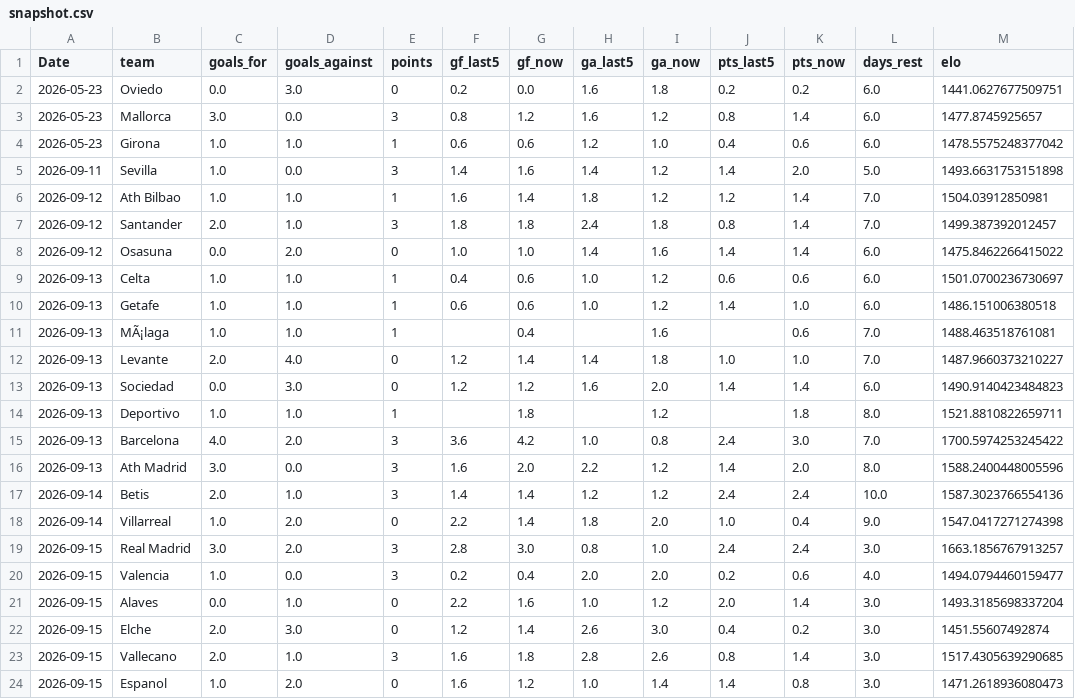
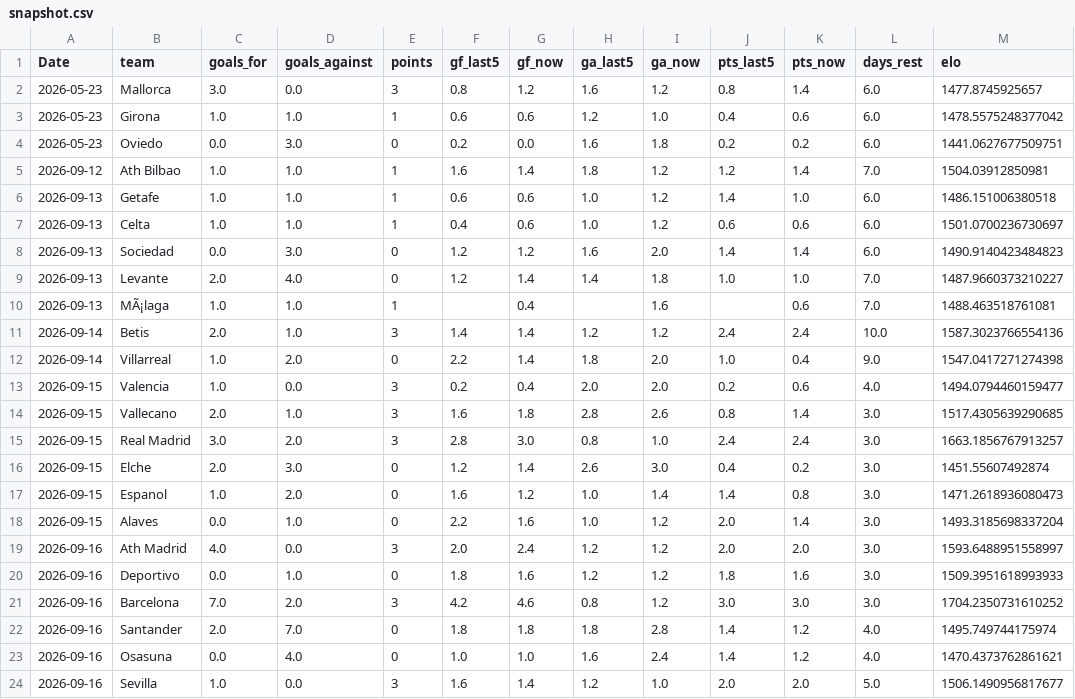
Before and after one commit to Treforis/Football-Score-Predictor, a CSV file: artifacts/PD/snapshot.csv, drawn as a sheet.

```diff
--- a/artifacts/PD/snapshot.csv
+++ b/artifacts/PD/snapshot.csv
@@ -1,24 +1,24 @@
 Date,team,goals_for,goals_against,points,gf_last5,gf_now,ga_last5,ga_now,pts_last5,pts_now,days_rest,elo
-2026-05-23,Oviedo,0.0,3.0,0,0.2,0.0,1.6,1.8,0.2,0.2,6.0,1441.0627677509751
 2026-05-23,Mallorca,3.0,0.0,3,0.8,1.2,1.6,1.2,0.8,1.4,6.0,1477.8745925657
 2026-05-23,Girona,1.0,1.0,1,0.6,0.6,1.2,1.0,0.4,0.6,6.0,1478.5575248377042
-2026-09-11,Sevilla,1.0,0.0,3,1.4,1.6,1.4,1.2,1.4,2.0,5.0,1493.6631753151898
+2026-05-23,Oviedo,0.0,3.0,0,0.2,0.0,1.6,1.8,0.2,0.2,6.0,1441.0627677509751
 2026-09-12,Ath Bilbao,1.0,1.0,1,1.6,1.4,1.8,1.2,1.2,1.4,7.0,1504.03912850981
-2026-09-12,Santander,2.0,1.0,3,1.8,1.8,2.4,1.8,0.8,1.4,7.0,1499.387392012457
-2026-09-12,Osasuna,0.0,2.0,0,1.0,1.0,1.4,1.6,1.4,1.4,6.0,1475.8462266415022
+2026-09-13,Getafe,1.0,1.0,1,0.6,0.6,1.0,1.2,1.4,1.0,6.0,1486.151006380518
 2026-09-13,Celta,1.0,1.0,1,0.4,0.6,1.0,1.2,0.6,0.6,6.0,1501.0700236730697
-2026-09-13,Getafe,1.0,1.0,1,0.6,0.6,1.0,1.2,1.4,1.0,6.0,1486.151006380518
+2026-09-13,Sociedad,0.0,3.0,0,1.2,1.2,1.6,2.0,1.4,1.4,6.0,1490.9140423484823
+2026-09-13,Levante,2.0,4.0,0,1.2,1.4,1.4,1.8,1.0,1.0,7.0,1487.9660373210227
 2026-09-13,MÃ¡laga,1.0,1.0,1,,0.4,,1.6,,0.6,7.0,1488.463518761081
-2026-09-13,Levante,2.0,4.0,0,1.2,1.4,1.4,1.8,1.0,1.0,7.0,1487.9660373210227
-2026-09-13,Sociedad,0.0,3.0,0,1.2,1.2,1.6,2.0,1.4,1.4,6.0,1490.9140423484823
-2026-09-13,Deportivo,1.0,1.0,1,,1.8,,1.2,,1.8,8.0,1521.8810822659711
-2026-09-13,Barcelona,4.0,2.0,3,3.6,4.2,1.0,0.8,2.4,3.0,7.0,1700.5974253245422
-2026-09-13,Ath Madrid,3.0,0.0,3,1.6,2.0,2.2,1.2,1.4,2.0,8.0,1588.2400448005596
 2026-09-14,Betis,2.0,1.0,3,1.4,1.4,1.2,1.2,2.4,2.4,10.0,1587.3023766554136
 2026-09-14,Villarreal,1.0,2.0,0,2.2,1.4,1.8,2.0,1.0,0.4,9.0,1547.0417271274398
+2026-09-15,Valencia,1.0,0.0,3,0.2,0.4,2.0,2.0,0.2,0.6,4.0,1494.0794460159477
+2026-09-15,Vallecano,2.0,1.0,3,1.6,1.8,2.8,2.6,0.8,1.4,3.0,1517.4305639290685
 2026-09-15,Real Madrid,3.0,2.0,3,2.8,3.0,0.8,1.0,2.4,2.4,3.0,1663.1856767913257
-2026-09-15,Valencia,1.0,0.0,3,0.2,0.4,2.0,2.0,0.2,0.6,4.0,1494.0794460159477
+2026-09-15,Elche,2.0,3.0,0,1.2,1.4,2.6,3.0,0.4,0.2,3.0,1451.55607492874
+2026-09-15,Espanol,1.0,2.0,0,1.6,1.2,1.0,1.4,1.4,0.8,3.0,1471.2618936080473
 2026-09-15,Alaves,0.0,1.0,0,2.2,1.6,1.0,1.2,2.0,1.4,3.0,1493.3185698337204
-2026-09-15,Elche,2.0,3.0,0,1.2,1.4,2.6,3.0,0.4,0.2,3.0,1451.55607492874
-2026-09-15,Vallecano,2.0,1.0,3,1.6,1.8,2.8,2.6,0.8,1.4,3.0,1517.4305639290685
-2026-09-15,Espanol,1.0,2.0,0,1.6,1.2,1.0,1.4,1.4,0.8,3.0,1471.2618936080473
+2026-09-16,Ath Madrid,4.0,0.0,3,2.0,2.4,1.2,1.2,2.0,2.0,3.0,1593.6488951558997
+2026-09-16,Deportivo,0.0,1.0,0,1.8,1.6,1.2,1.2,1.8,1.6,3.0,1509.3951618993933
+2026-09-16,Barcelona,7.0,2.0,3,4.2,4.6,0.8,1.2,3.0,3.0,3.0,1704.2350731610252
+2026-09-16,Santander,2.0,7.0,0,1.8,1.8,1.8,2.8,1.4,1.2,4.0,1495.749744175974
+2026-09-16,Osasuna,0.0,4.0,0,1.0,1.0,1.6,2.4,1.4,1.2,4.0,1470.4373762861621
+2026-09-16,Sevilla,1.0,0.0,3,1.6,1.4,1.2,1.0,2.0,2.0,5.0,1506.1490956817677
```
Also changed, not shown: artifacts/PD/fixtures.csv, artifacts/PD/snapshot_live.csv, 2 other files.
